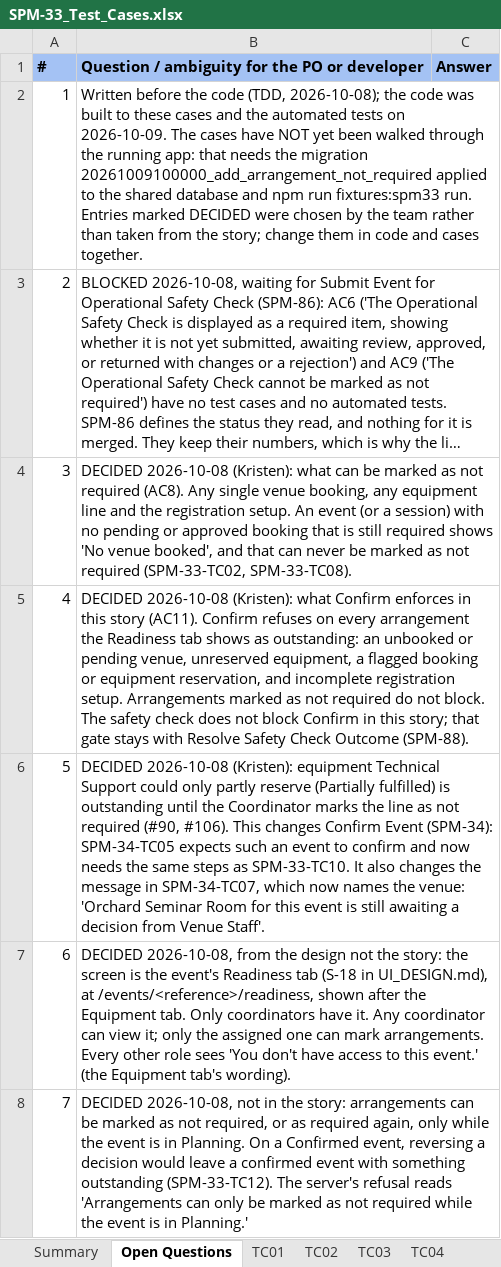
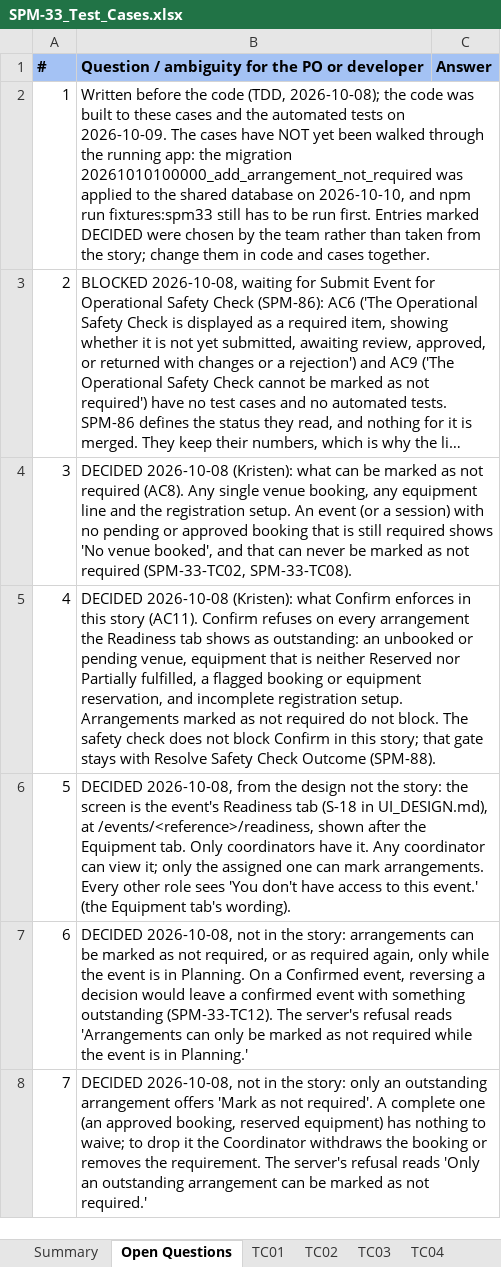
Before and after one commit to kchoongg/IS212, an Excel workbook: docs/test-cases/SPM-33_Test_Cases.xlsx, sheet Open Questions, drawn as a sheet; only a part is shown; long unchanged cells end in …; values as stored, in another font and other column widths than the file's, no borders; the diff covers the shown part only; the diff names each change by its address in the sheet, - before the commit and + after, or states it on an @@ line.

```diff
--- a/docs/test-cases/SPM-33_Test_Cases.xlsx (sheet Open Questions)
+++ b/docs/test-cases/SPM-33_Test_Cases.xlsx (sheet Open Questions)
-B2: …running app: that needs the migration 20261009100000_add_arrangement_not_required applied to the shared database and npm run fixtures:spm33 run. Entries marked…
+B2: …running app: the migration 20261010100000_add_arrangement_not_required was applied to the shared database on 2026-10-10, and npm run fixtures:spm33 still has to be run first. Entries marked…
-B5: …pending venue, unreserved equipment, a flagged…
+B5: …pending venue, equipment that is neither Reserved nor Partially fulfilled, a flagged…
-B6: DECIDED 2026-10-08 (Kristen): equipment Technical Support could only partly reserve (Partially fulfilled) is outstanding until the Coordinator marks the line as not required (#90, #106). This changes Confirm Event (SPM-34): SPM-34-TC05 expects such an event to confirm and now needs the same steps as SPM-33-TC10. It also changes the message in SPM-34-TC07, which now names the venue: 'Orchard Seminar Room for this event is still awaiting a decision from Venue Staff'.
+B6: DECIDED 2026-10-08, from the design not the story: the screen is the event's Readiness tab (S-18 in UI_DESIGN.md), at /events/<reference>/readiness, shown after the Equipment tab. Only coordinators have it. Any coordinator can view it; only the assigned one can mark arrangements. Every other role sees 'You don't have access to this event.' (the Equipment tab's wording).
-B7: DECIDED 2026-10-08, from the design not the story: the screen is the event's Readiness tab (S-18 in UI_DESIGN.md), at /events/<reference>/readiness, shown after the Equipment tab. Only coordinators have it. Any coordinator can view it; only the assigned one can mark arrangements. Every other role sees 'You don't have access to this event.' (the Equipment tab's wording).
+B7: DECIDED 2026-10-08, not in the story: arrangements can be marked as not required, or as required again, only while the event is in Planning. On a Confirmed event, reversing a decision would leave a confirmed event with something outstanding (SPM-33-TC12). The server's refusal reads 'Arrangements can only be marked as not required while the event is in Planning.'
-B8: …the story: arrangements can be marked as not required, or as required again, only while the event is in Planning. On a Confirmed event, reversing a decision would leave a confirmed event with something outstanding (SPM-33-TC12). The server's refusal reads 'Arrangements can only be marked as not required while the event is in Planning.'
+B8: …the story: only an outstanding arrangement offers 'Mark as not required'. A complete one (an approved booking, reserved equipment) has nothing to waive; to drop it the Coordinator withdraws the booking or removes the requirement. The server's refusal reads 'Only an outstanding arrangement can be marked as not required.'
```
Also changed, not shown: 7 edited cells elsewhere in this sheet, sheet TC10, sheet Summary, 12 other files.
